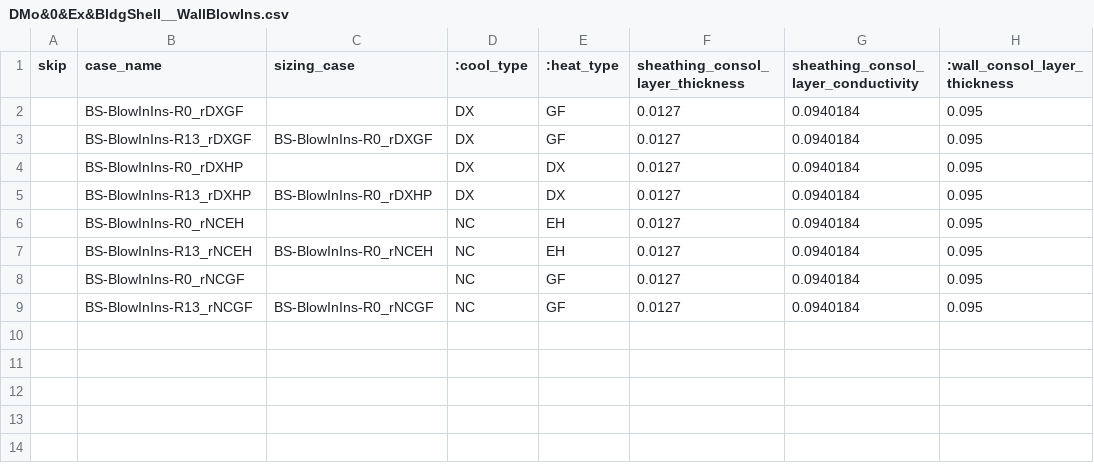
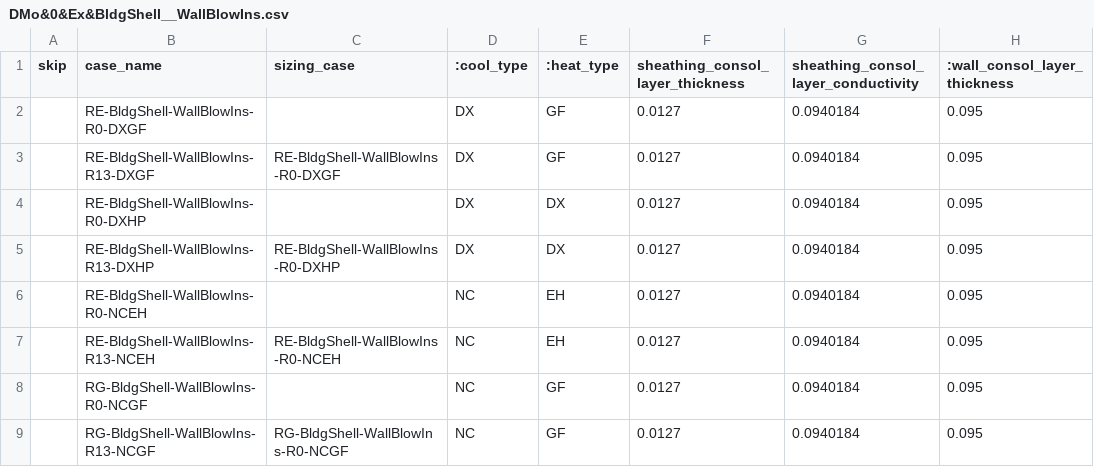
Before and after one commit to solaristechnical/DEER-Prototypes-EnergyPlus, a CSV file: residential measures/SWBE007-05 Wall Insulation/SWBE007-05 Wall Insulation_DMo/cases/DMo&0&Ex&BldgShell__WallBlowIns.csv, drawn as a sheet; only a part is shown; the diff names each change by its address in the sheet, - before the commit and + after, or states it on an @@ line.

```diff
--- a/residential measures/SWBE007-05 Wall Insulation/SWBE007-05 Wall Insulation_DMo/cases/DMo&0&Ex&BldgShell__WallBlowIns.csv
+++ b/residential measures/SWBE007-05 Wall Insulation/SWBE007-05 Wall Insulation_DMo/cases/DMo&0&Ex&BldgShell__WallBlowIns.csv
-B2 (case_name): BS-BlowInIns-R0_rDXGF
+B2 (case_name): RE-BldgShell-WallBlowIns-R0-DXGF
-B3 (case_name): BS-BlowInIns-R13_rDXGF
+B3 (case_name): RE-BldgShell-WallBlowIns-R13-DXGF
-C3 (sizing_case): BS-BlowInIns-R0_rDXGF
+C3 (sizing_case): RE-BldgShell-WallBlowIns-R0-DXGF
-B4 (case_name): BS-BlowInIns-R0_rDXHP
+B4 (case_name): RE-BldgShell-WallBlowIns-R0-DXHP
-B5 (case_name): BS-BlowInIns-R13_rDXHP
+B5 (case_name): RE-BldgShell-WallBlowIns-R13-DXHP
-C5 (sizing_case): BS-BlowInIns-R0_rDXHP
+C5 (sizing_case): RE-BldgShell-WallBlowIns-R0-DXHP
-B6 (case_name): BS-BlowInIns-R0_rNCEH
+B6 (case_name): RE-BldgShell-WallBlowIns-R0-NCEH
-B7 (case_name): BS-BlowInIns-R13_rNCEH
+B7 (case_name): RE-BldgShell-WallBlowIns-R13-NCEH
-C7 (sizing_case): BS-BlowInIns-R0_rNCEH
+C7 (sizing_case): RE-BldgShell-WallBlowIns-R0-NCEH
-B8 (case_name): BS-BlowInIns-R0_rNCGF
+B8 (case_name): RG-BldgShell-WallBlowIns-R0-NCGF
-B9 (case_name): BS-BlowInIns-R13_rNCGF
+B9 (case_name): RG-BldgShell-WallBlowIns-R13-NCGF
-C9 (sizing_case): BS-BlowInIns-R0_rNCGF
+C9 (sizing_case): RG-BldgShell-WallBlowIns-R0-NCGF
```
Also changed, not shown: residential measures/SWBE007-05 Wall Insulation/SWBE007-05 Wall Insulation_MFm/cases/MFm&0&Ex&BldgShell__WallBlowIns.csv, residential measures/SWBE007-05 Wall Insulation/SWBE007-05 Wall Insulation_SFm_1985/cases/SFm&2&Ex&BldgShell__WallBlowIns.csv.
